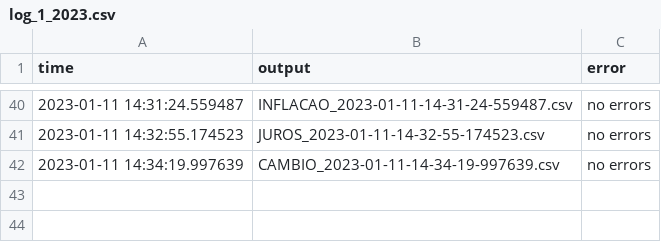
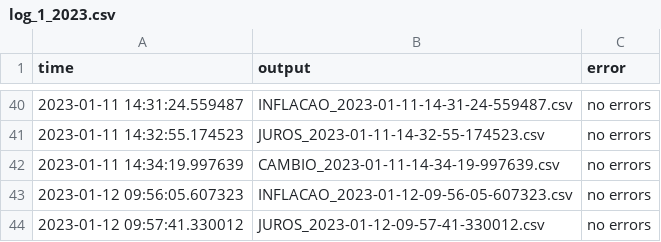
Before and after one commit to aruasouza/CTG, a CSV file: log_1_2023.csv, drawn as a sheet; only a part is shown, gaps mark what is left out; the diff names each change by its address in the sheet, - before the commit and + after, or states it on an @@ line.

```diff
--- a/log_1_2023.csv
+++ b/log_1_2023.csv
+row 43: 2023-01-12 09:56:05.607323 | INFLACAO_2023-01-12-09-56-05-607323.csv | no errors
+row 44: 2023-01-12 09:57:41.330012 | JUROS_2023-01-12-09-57-41-330012.csv | no errors
```
Also changed, not shown: 2 other files.
